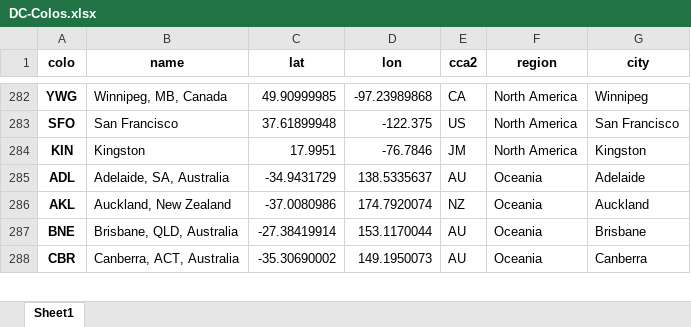
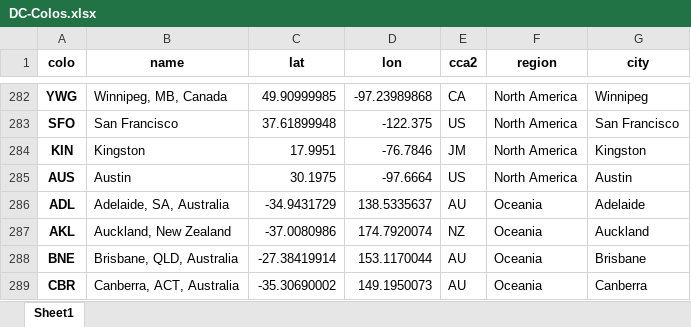
Before and after one commit to Netrvin/cloudflare-colo-list, an Excel workbook: DC-Colos.xlsx, sheet Sheet1, drawn as a sheet; only a part is shown, gaps mark what is left out; values as stored, in another font and other column widths than the file's, no borders; the diff names each change by its address in the sheet, - before the commit and + after, or states it on an @@ line.

```diff
--- a/DC-Colos.xlsx (sheet Sheet1)
+++ b/DC-Colos.xlsx (sheet Sheet1)
+row 285: AUS | Austin | 30.1975 | -97.6664 | US | North America | Austin
```
Also changed, not shown: 3 other files.
